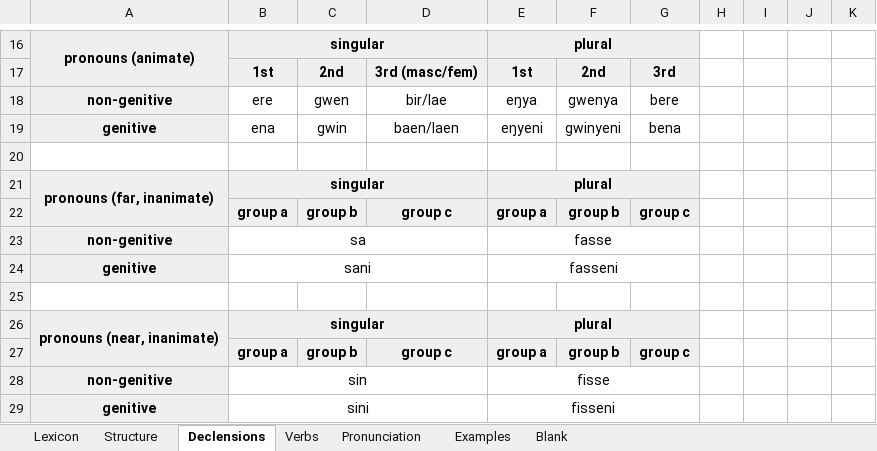
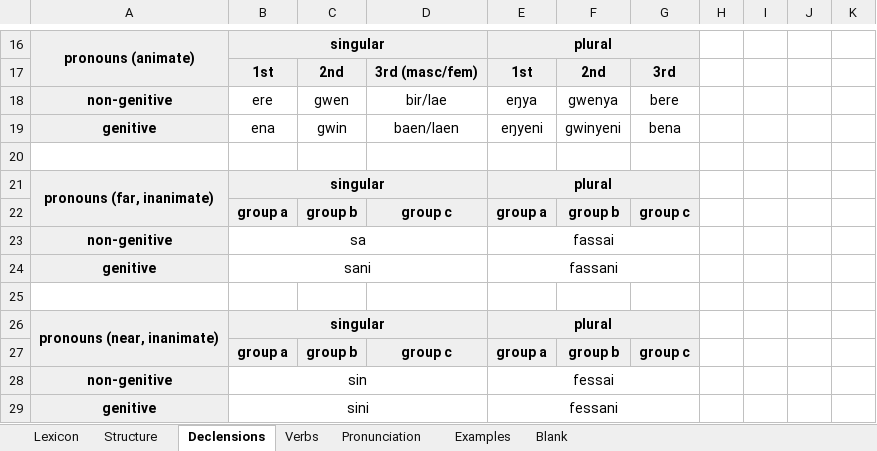
Before and after one commit to Oneo64/Aldraheimr2ndEdition, an Excel workbook: Literature/Languages/Ranûdan.xlsx, sheet Declensions, drawn as a sheet; only a part is shown, gaps mark what is left out; values as stored, in another font and other column widths than the file's, no borders; charts and pictures not drawn; the diff names each change by its address in the sheet, - before the commit and + after, or states it on an @@ line.

```diff
--- a/Literature/Languages/Ranûdan.xlsx (sheet Declensions)
+++ b/Literature/Languages/Ranûdan.xlsx (sheet Declensions)
-E23: fasse
+E23: fassai
-E24: fasseni
+E24: fassani
-E28: fisse
+E28: fessai
-E29: fisseni
+E29: fessani
```
Also changed, not shown: sheet Lexicon, Literature/Languages/Fantasy Languages.xlsx, Literature/Languages/Northmannish.xlsx, 10 other files.
